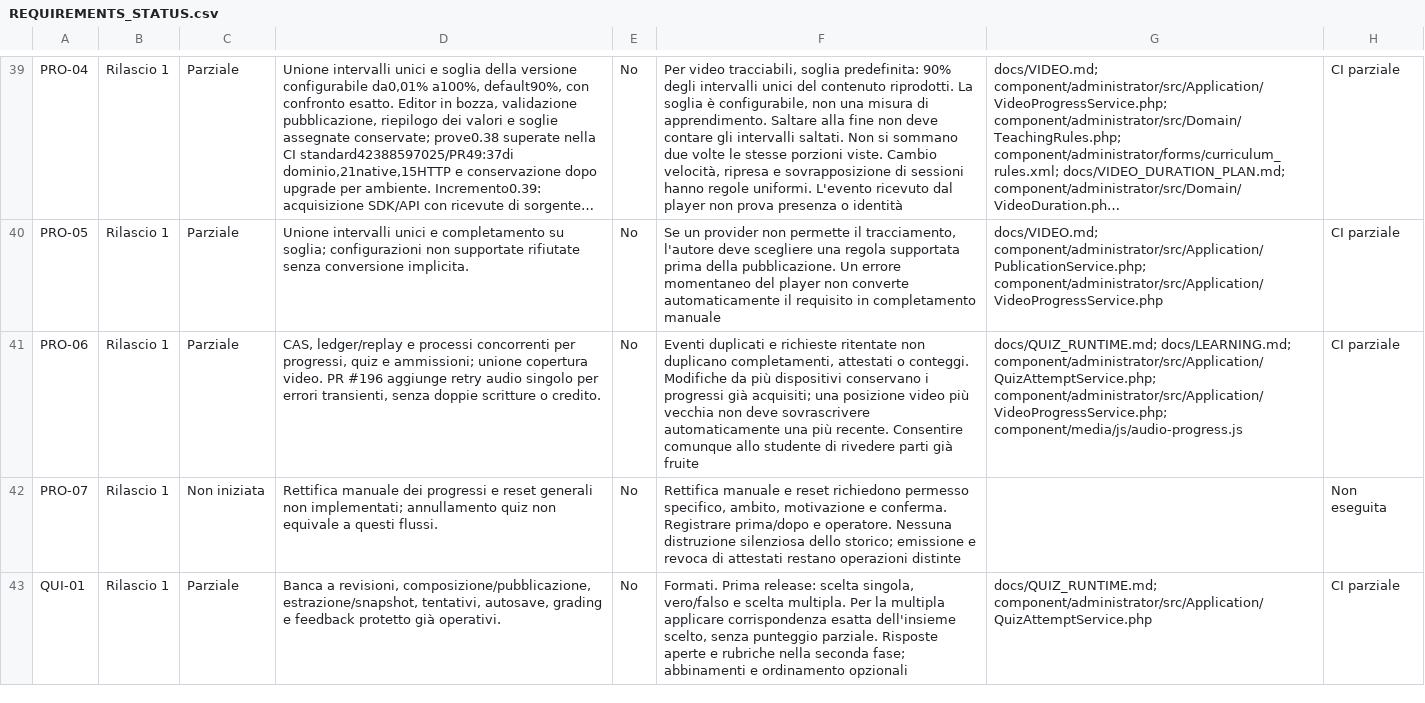
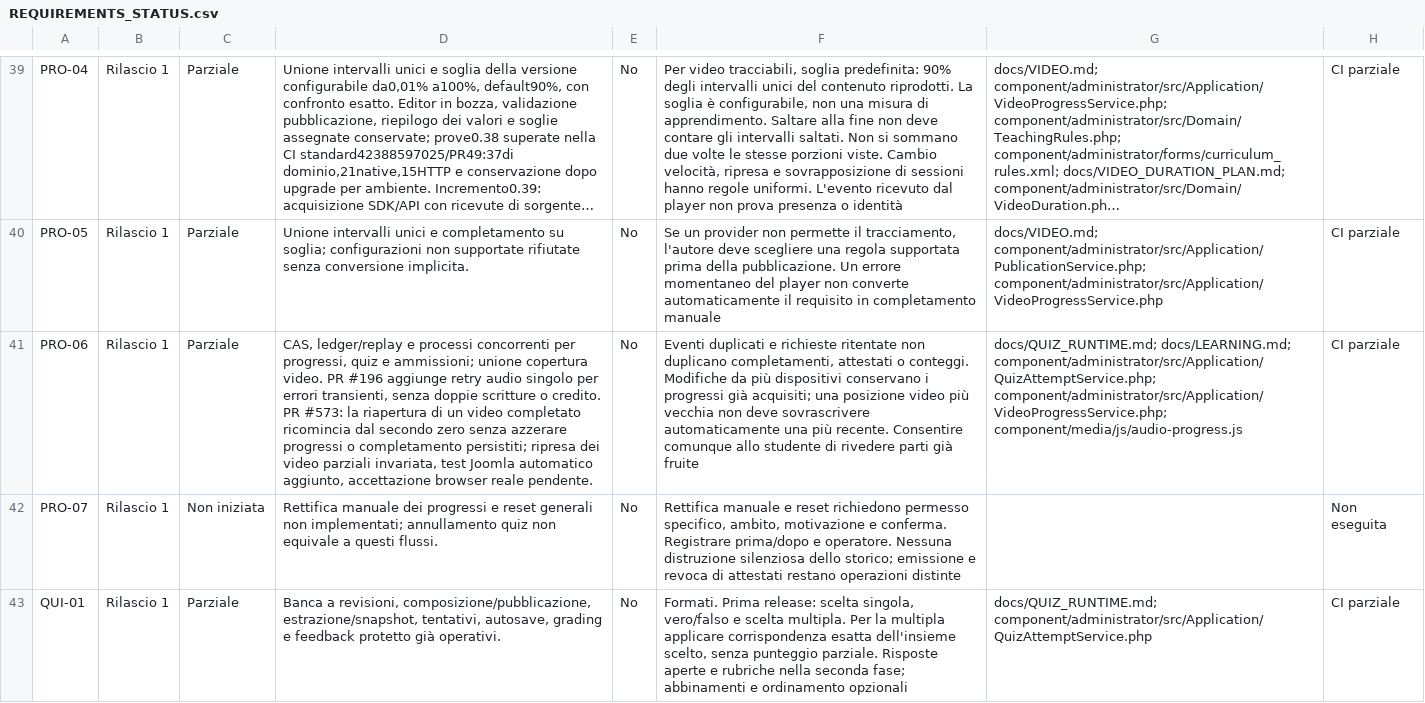
Before and after one commit to jeckodevelopment/jd_learn, a CSV file: docs/REQUIREMENTS_STATUS.csv, drawn as a sheet; only a part is shown, gaps mark what is left out; long unchanged cells end in …; the diff names each change by its address in the sheet, - before the commit and + after, or states it on an @@ line.

Commit message:
docs(requirements): trace P0 completed video replay to PRO-06

```diff
--- a/docs/REQUIREMENTS_STATUS.csv
+++ b/docs/REQUIREMENTS_STATUS.csv
-D41: …o credito.
+D41: …o credito. PR #573: la riapertura di un video completato ricomincia dal secondo zero senza azzerare progressi o completamento persistiti; ripresa dei video parziali invariata, test Joomla automatico aggiunto, accettazione browser reale pendente.
```
